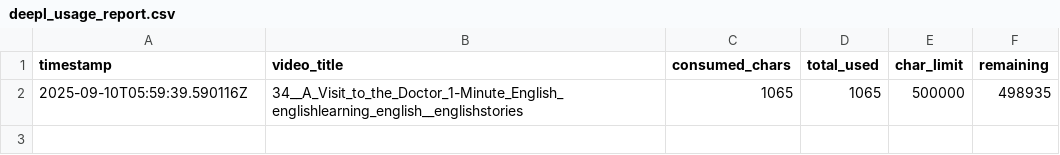
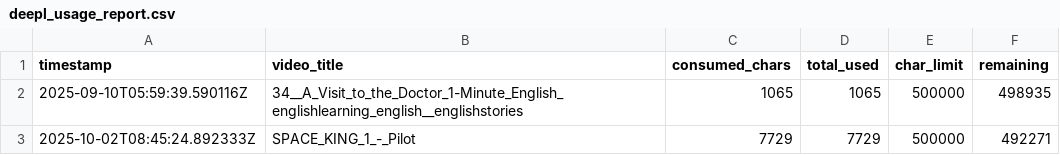
Before and after one commit to Marc86316/viral-pipeline, a CSV file: deepl_usage_report.csv, drawn as a sheet.

```diff
--- a/deepl_usage_report.csv
+++ b/deepl_usage_report.csv
@@ -2 +2,2 @@ timestamp,video_title,consumed_chars,total_used,char_limit,remaining
 2025-09-10T05:59:39.590116Z,34__A_Visit_to_the_Doctor_1-Minute_English_englishlearning_english__englishstories,1065,1065,500000,498935
+2025-10-02T08:45:24.892333Z,SPACE_KING_1_-_Pilot,7729,7729,500000,492271
```
Also changed, not shown: 4 other files.
